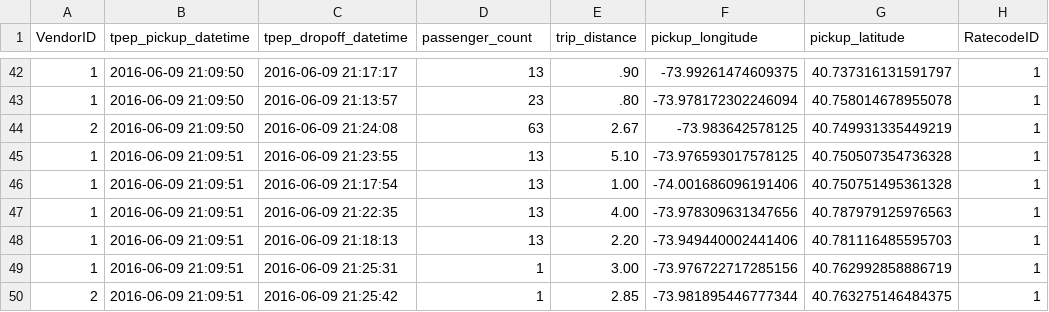
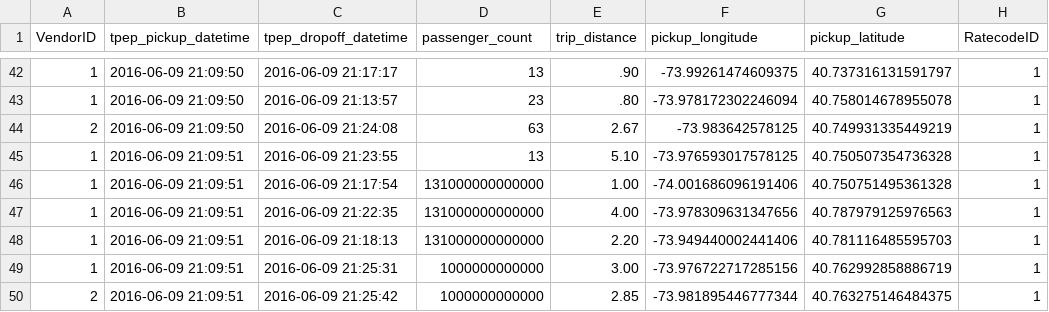
Before and after one commit to RaviShanker3/MyStaticFiles, a CSV file: taxi-mini.csv, drawn as a sheet; only a part is shown, gaps mark what is left out; the diff names each change by its address in the sheet, - before the commit and + after, or states it on an @@ line.

Commit message:
Update taxi-mini.csv

```diff
--- a/taxi-mini.csv
+++ b/taxi-mini.csv
-D46:D48 (passenger_count): 13
+D46:D48 (passenger_count): 131000000000000
-D49:D50 (passenger_count): 1
+D49:D50 (passenger_count): 1000000000000
```
